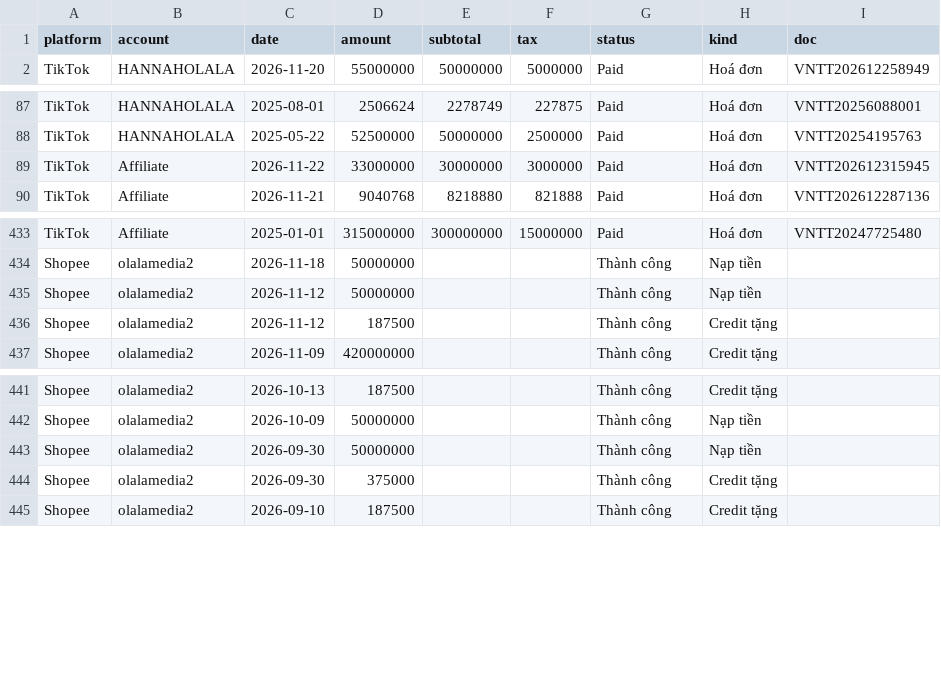
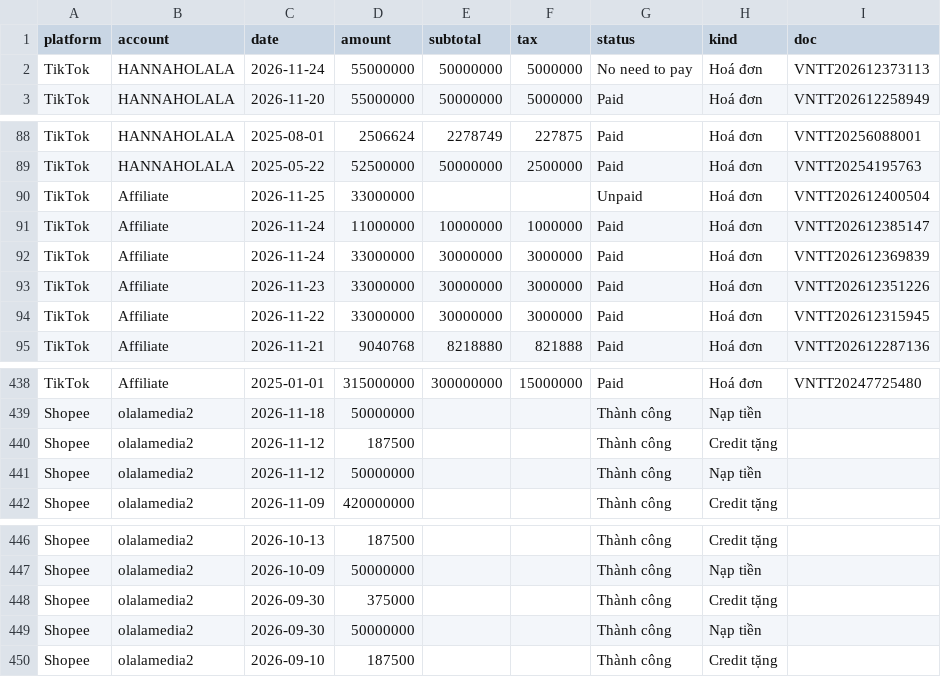
Before and after one commit to vynguyen-HO/ezs-dashboard, a CSV file: finance/data/payments.csv, drawn as a sheet; only a part is shown, gaps mark what is left out.

```diff
--- a/finance/data/payments.csv
+++ b/finance/data/payments.csv
@@ -1,2 +1,3 @@
 platform,account,date,amount,subtotal,tax,status,kind,doc
+TikTok,HANNAHOLALA,2026-11-24,55000000,50000000,5000000,No need to pay,Hoá đơn,VNTT202612373113
 TikTok,HANNAHOLALA,2026-11-20,55000000,50000000,5000000,Paid,Hoá đơn,VNTT202612258949
@@ -88,2 +89,6 @@ TikTok,HANNAHOLALA,2025-08-01,2506624,2278749,227875,Paid,Hoá đơn,VNTT2025608
 TikTok,HANNAHOLALA,2025-05-22,52500000,50000000,2500000,Paid,Hoá đơn,VNTT20254195763
+TikTok,Affiliate,2026-11-25,33000000,,,Unpaid,Hoá đơn,VNTT202612400504
+TikTok,Affiliate,2026-11-24,11000000,10000000,1000000,Paid,Hoá đơn,VNTT202612385147
+TikTok,Affiliate,2026-11-24,33000000,30000000,3000000,Paid,Hoá đơn,VNTT202612369839
+TikTok,Affiliate,2026-11-23,33000000,30000000,3000000,Paid,Hoá đơn,VNTT202612351226
 TikTok,Affiliate,2026-11-22,33000000,30000000,3000000,Paid,Hoá đơn,VNTT202612315945
@@ -434,4 +439,4 @@ TikTok,Affiliate,2025-01-01,315000000,300000000,15000000,Paid,Hoá đơn,VNTT202
 Shopee,olalamedia2,2026-11-18,50000000,,,Thành công,Nạp tiền,
+Shopee,olalamedia2,2026-11-12,187500,,,Thành công,Credit tặng,
 Shopee,olalamedia2,2026-11-12,50000000,,,Thành công,Nạp tiền,
-Shopee,olalamedia2,2026-11-12,187500,,,Thành công,Credit tặng,
 Shopee,olalamedia2,2026-11-09,420000000,,,Thành công,Credit tặng,
@@ -442,4 +447,4 @@ Shopee,olalamedia2,2026-10-13,187500,,,Thành công,Credit tặng,
 Shopee,olalamedia2,2026-10-09,50000000,,,Thành công,Nạp tiền,
+Shopee,olalamedia2,2026-09-30,375000,,,Thành công,Credit tặng,
 Shopee,olalamedia2,2026-09-30,50000000,,,Thành công,Nạp tiền,
-Shopee,olalamedia2,2026-09-30,375000,,,Thành công,Credit tặng,
 Shopee,olalamedia2,2026-09-10,187500,,,Thành công,Credit tặng,
```
Also changed, not shown: 1 other file.
